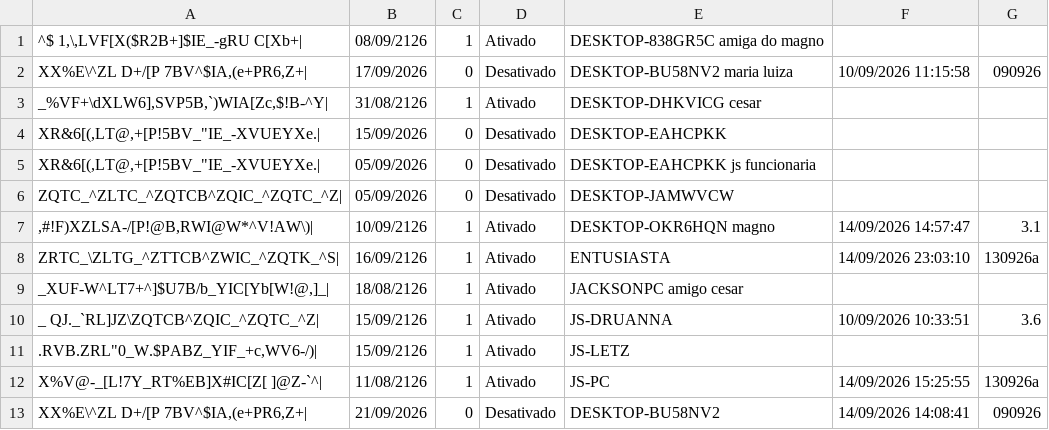
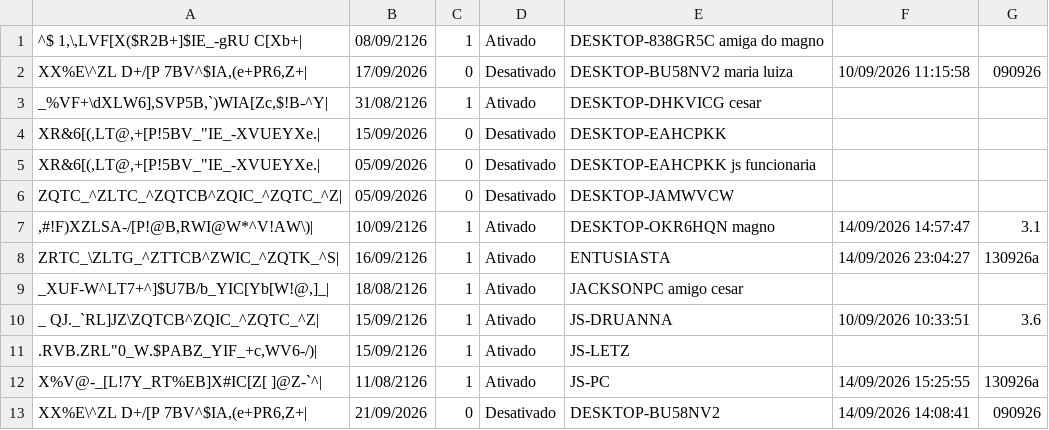
Before and after one commit to JLISPCAD/UPDATELISP, a CSV file: licencas.csv, drawn as a sheet; the diff names each change by its address in the sheet, - before the commit and + after, or states it on an @@ line.

Commit message:
Atualização e limpeza de duplicadas em 14/09/2026 23:04:27 (v130926a)

```diff
--- a/licencas.csv
+++ b/licencas.csv
-F8: 14/09/2026 23:03:10
+F8: 14/09/2026 23:04:27
```
